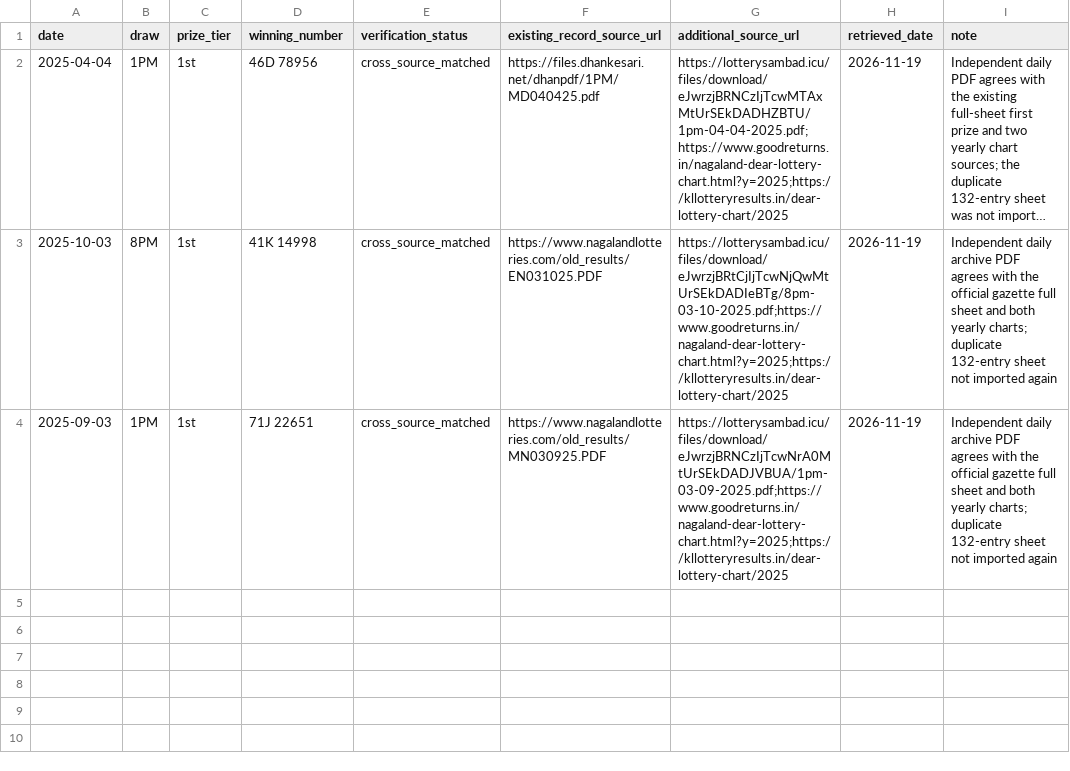
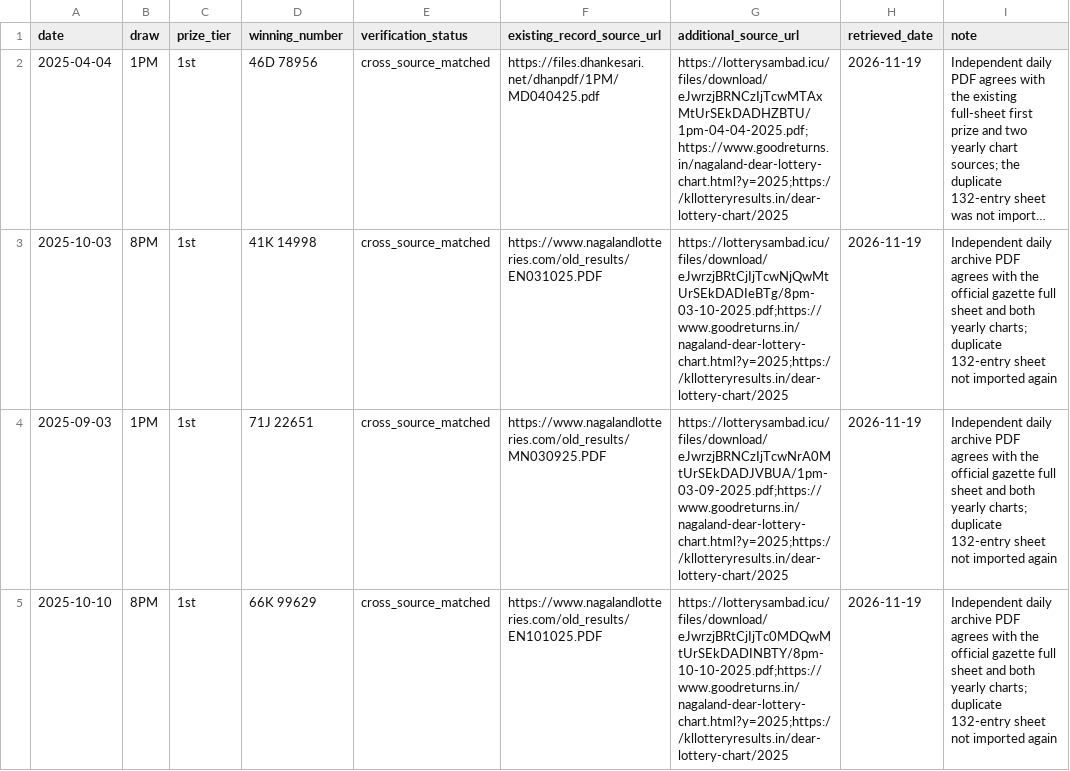
Before and after one commit to amar0612/dear-draw-cloud-monitor, a CSV file: data/recovery_source_crosschecks_2025.csv, drawn as a sheet; long unchanged cells end in …; the diff names each change by its address in the sheet, - before the commit and + after, or states it on an @@ line.

Commit message:
Record independent October 10 8PM PDF cross-check

```diff
--- a/data/recovery_source_crosschecks_2025.csv
+++ b/data/recovery_source_crosschecks_2025.csv
+row 5: 2025-10-10 | 8PM | 1st | 66K 99629 | cross_source_matched | https://www.nagalandlotteries.com/old_results/EN101025.PDF | https://lotterysambad.icu/files/download/eJwrzjBRtCjIjTc0MDQwMtUrSEkDADINBTY/8pm-10-10-2025.pdf;https://www.goodreturns.in/nagaland-dear-lottery-chart.html?y=2025;https://kllotteryresults.in/dear-lottery-chart/2025 | 2026-11-19 | Independent daily archive PDF agrees with the official gazette full sheet and both yearly charts; duplicate 132-entry sheet not imported again
```
